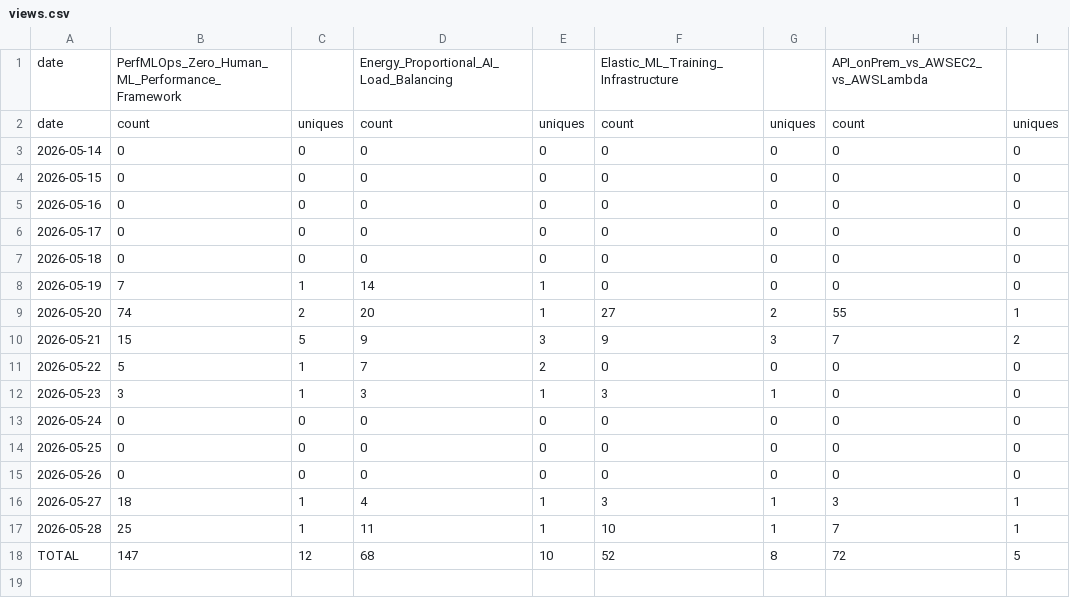
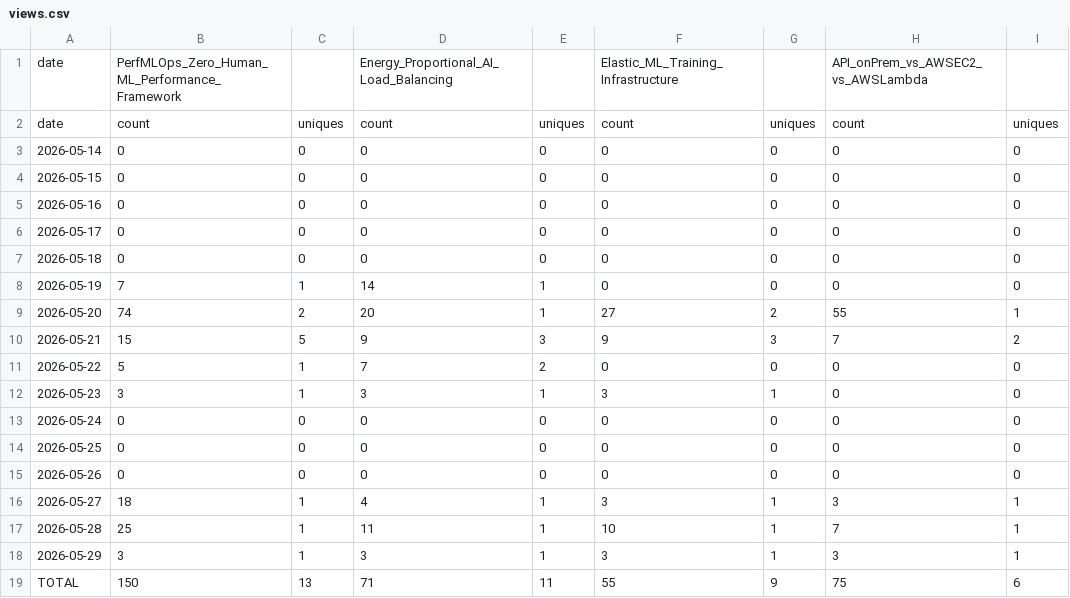
Before and after one commit to sowmyachintakindi/TrafficStats, a CSV file: traffic/views.csv, drawn as a sheet.

```diff
--- a/traffic/views.csv
+++ b/traffic/views.csv
@@ -17,2 +17,3 @@ date,count,uniques,count,uniques,count,uniques,count,uniques
 2026-05-28,25,1,11,1,10,1,7,1
-TOTAL,147,12,68,10,52,8,72,5
+2026-05-29,3,1,3,1,3,1,3,1
+TOTAL,150,13,71,11,55,9,75,6
```
Also changed, not shown: traffic/clones.csv, 3 other files.
